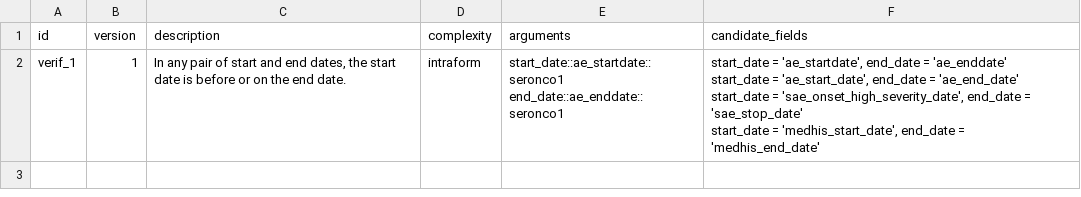
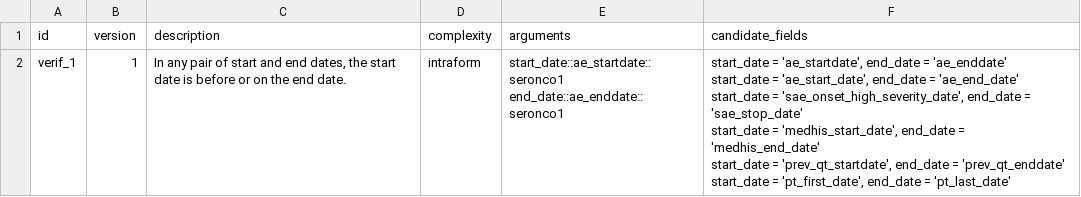
Before and after one commit to VHIO-Odyssey/argosrc, a CSV file: data-raw/plausibility_verifications_master.csv, drawn as a sheet.

Commit message:
Add README, image, and update plausibility verifications
Added a new README.md with package description and installation instructions, and included a related image in man/figures. Updated .Rbuildignore to exclude figures, and .Rprofile to load usethis. Expanded plausibility_verifications_master.csv with new date pairs and updated the corresponding .rda data file.

```diff
--- a/data-raw/plausibility_verifications_master.csv
+++ b/data-raw/plausibility_verifications_master.csv
@@ -1,6 +1,8 @@
 id;version;description;complexity;arguments;candidate_fields
-verif_1;1;In any pair of start and end dates, the start date is before or on the end date.;intraform;"start_date::ae_startdate::seronco1
-end_date::ae_enddate::seronco1";"start_date = 'ae_startdate', end_date = 'ae_enddate'
-start_date = 'ae_start_date', end_date = 'ae_end_date'
-start_date = 'sae_onset_high_severity_date', end_date = 'sae_stop_date'
-start_date = 'medhis_start_date', end_date = 'medhis_end_date'"
+verif_1;1;In any pair of start and end dates, the start date is before or on the end date.;intraform;"start_date::ae_startdate::seronco1
+end_date::ae_enddate::seronco1";"start_date = 'ae_startdate', end_date = 'ae_enddate'
+start_date = 'ae_start_date', end_date = 'ae_end_date'
+start_date = 'sae_onset_high_severity_date', end_date = 'sae_stop_date'
+start_date = 'medhis_start_date', end_date = 'medhis_end_date'
+start_date = 'prev_qt_startdate', end_date = 'prev_qt_enddate'
+start_date = 'pt_first_date', end_date = 'pt_last_date'"
```
Also changed, not shown: 5 other files.
